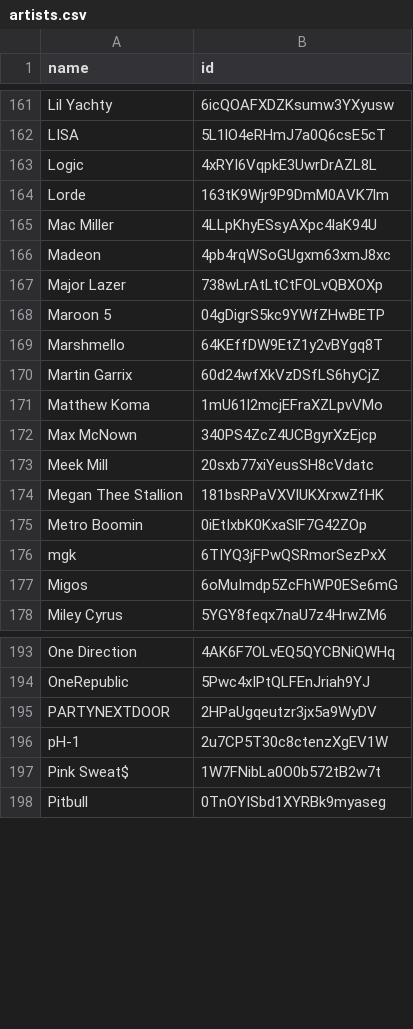
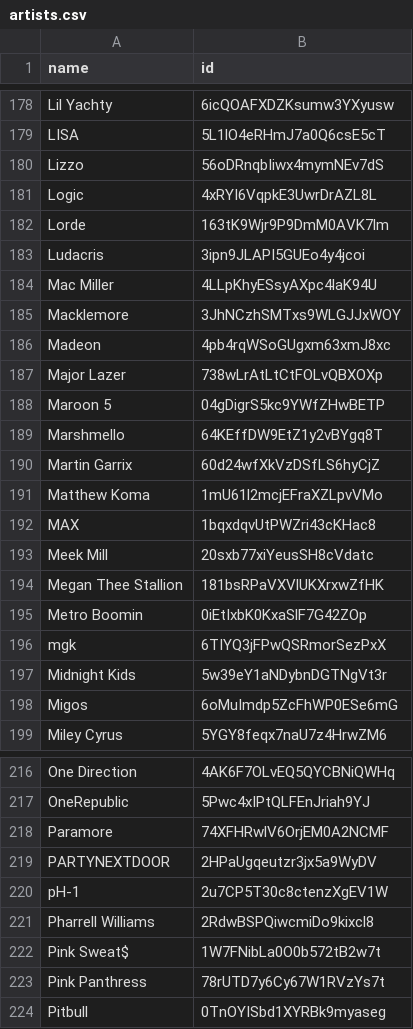
Before and after one commit to stevenxngo/six-degrees-of-spotify, a CSV file: data/artists.csv, drawn as a sheet; only a part is shown, gaps mark what is left out; removed rows and columns are numbered as before the commit, all else as after; the diff covers the shown part only; the diff names each change by its address in the sheet, - before the commit and + after, or states it on an @@ line.

```diff
--- a/data/artists.csv
+++ b/data/artists.csv
+row 180: Lizzo | 56oDRnqbIiwx4mymNEv7dS
+row 183: Ludacris | 3ipn9JLAPI5GUEo4y4jcoi
+row 185: Macklemore | 3JhNCzhSMTxs9WLGJJxWOY
-row 172: Max McNown | 340PS4ZcZ4UCBgyrXzEjcp
+row 192: MAX | 1bqxdqvUtPWZri43cKHac8
+row 197: Midnight Kids | 5w39eY1aNDybnDGTNgVt3r
+row 218: Paramore | 74XFHRwlV6OrjEM0A2NCMF
+row 221: Pharrell Williams | 2RdwBSPQiwcmiDo9kixcl8
+row 223: Pink Panthress | 78rUTD7y6Cy67W1RVzYs7t
```
Also changed, not shown: 30 added rows and 1 removed row elsewhere in this file, 3 other files.
